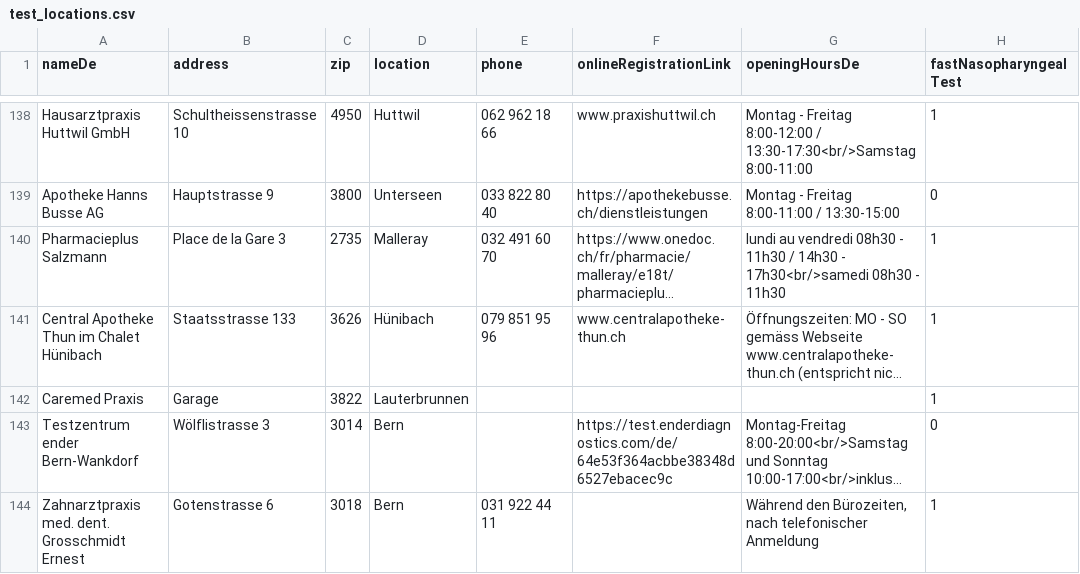
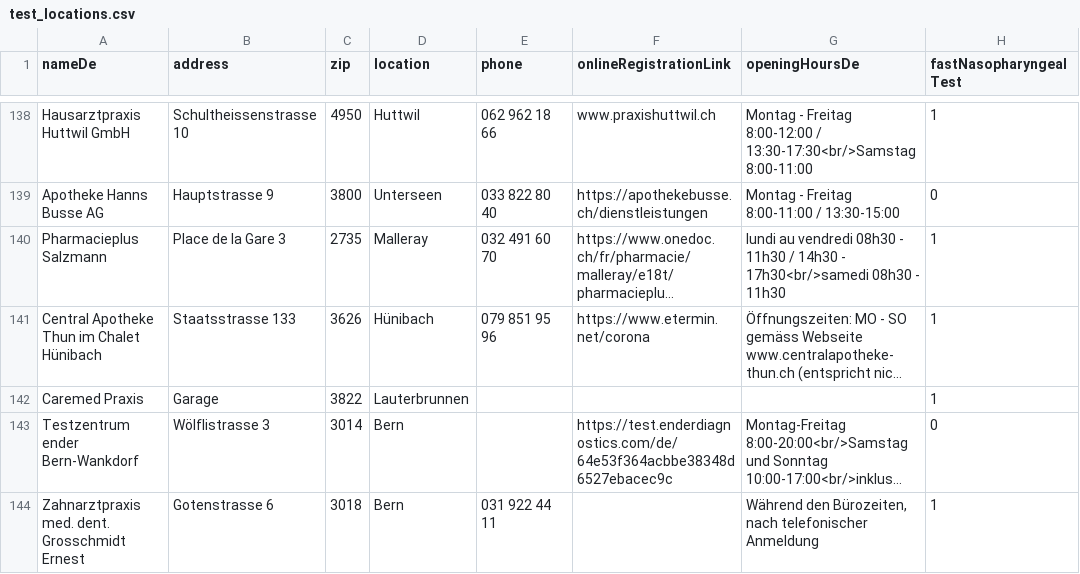
Before and after one commit to openDataBE/TestOffer, a CSV file: test_locations.csv, drawn as a sheet; only a part is shown, gaps mark what is left out; long unchanged cells end in …; the diff names each change by its address in the sheet, - before the commit and + after, or states it on an @@ line.

Commit message:
Update test_locations.csv

```diff
--- a/test_locations.csv
+++ b/test_locations.csv
-F141 (onlineRegistrationLink): www.centralapotheke-thun.ch
+F141 (onlineRegistrationLink): https://www.etermin.net/corona
```
